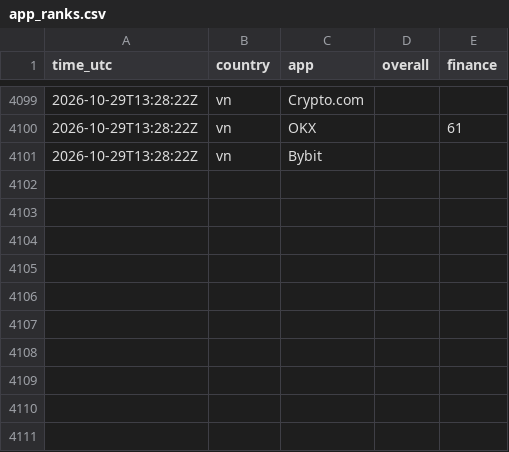
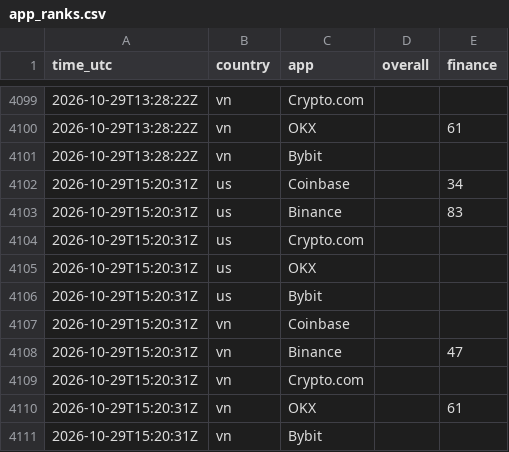
Before and after one commit to RinTue/sentiment, a CSV file: data/app_ranks.csv, drawn as a sheet; only a part is shown, gaps mark what is left out.

```diff
--- a/data/app_ranks.csv
+++ b/data/app_ranks.csv
@@ -4101 +4101,11 @@ time_utc,country,app,overall,finance
 2026-10-29T13:28:22Z,vn,Bybit,,
+2026-10-29T15:20:31Z,us,Coinbase,,34
+2026-10-29T15:20:31Z,us,Binance,,83
+2026-10-29T15:20:31Z,us,Crypto.com,,
+2026-10-29T15:20:31Z,us,OKX,,
+2026-10-29T15:20:31Z,us,Bybit,,
+2026-10-29T15:20:31Z,vn,Coinbase,,
+2026-10-29T15:20:31Z,vn,Binance,,47
+2026-10-29T15:20:31Z,vn,Crypto.com,,
+2026-10-29T15:20:31Z,vn,OKX,,61
+2026-10-29T15:20:31Z,vn,Bybit,,
```
Also changed, not shown: data/composite.csv, data/drivers.csv, 8 other files.
